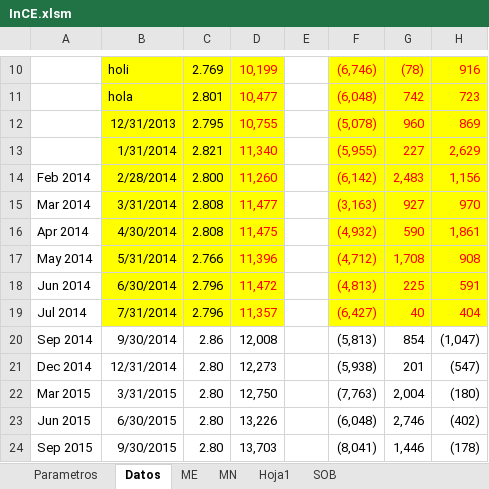
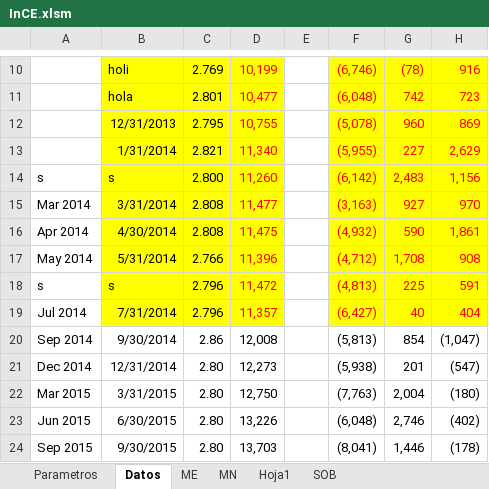
Before and after one commit to glezma/rr-calculator, an Excel workbook: InCE.xlsm, sheet Datos, drawn as a sheet; only a part is shown, gaps mark what is left out; values as stored, in another font and other column widths than the file's, no borders; conditional formats not drawn; the diff names each change by its address in the sheet, - before the commit and + after, or states it on an @@ line.

```diff
--- a/InCE.xlsm (sheet Datos)
+++ b/InCE.xlsm (sheet Datos)
-A14: Feb 2014
+A14: s
-B14: 2/28/2014
+B14: s
-A18: Jun 2014
+A18: s
-B18: 6/30/2014
+B18: s
```
Also changed, not shown: 1 other file.
